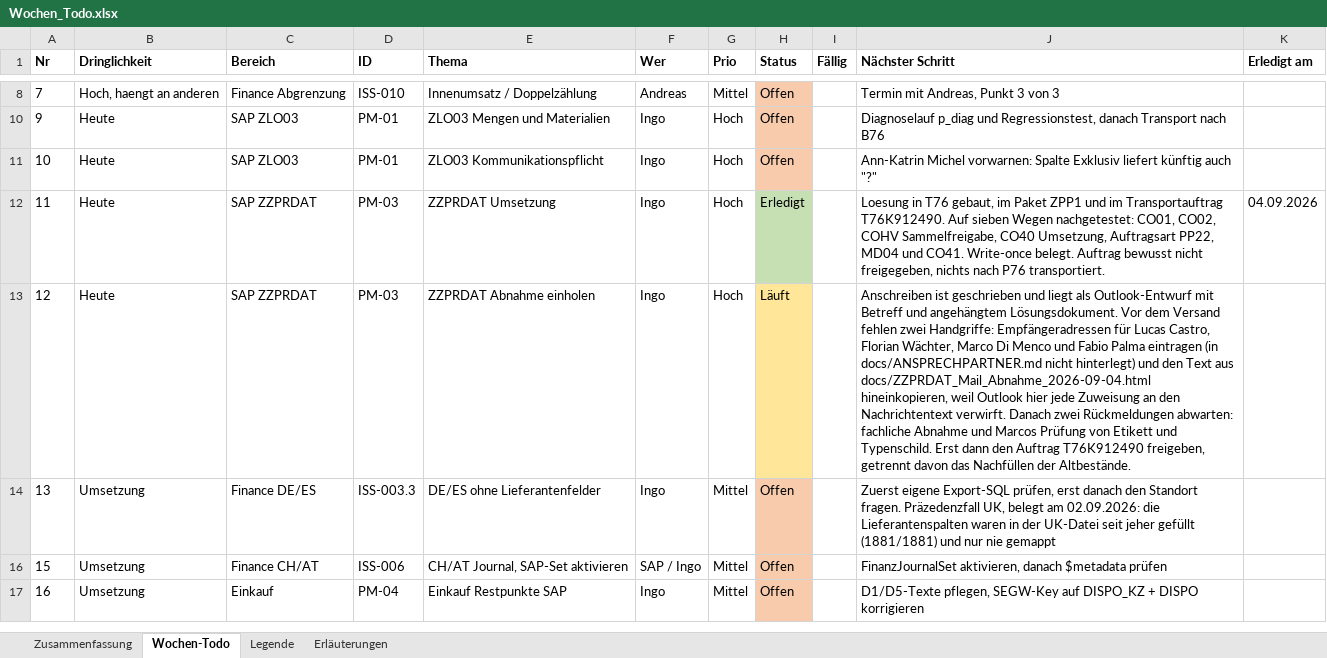
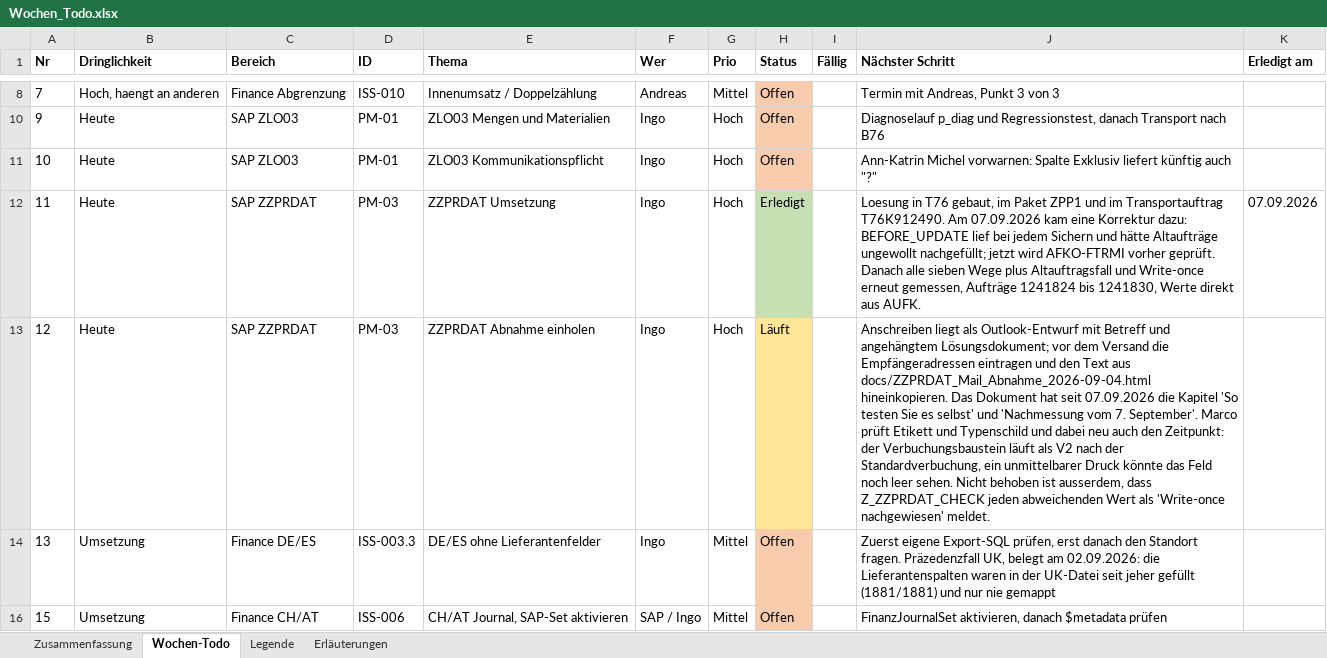
Before and after one commit to metacube2/Ai, an Excel workbook: TrafagSalesExporter/projektmanagement/Wochen_Todo.xlsx, sheet Wochen-Todo, drawn as a sheet; only a part is shown, gaps mark what is left out; the shorter side is filled out with more unchanged rows; values as stored, in another font and other column widths than the file's, no borders; the diff names each change by its address in the sheet, - before the commit and + after, or states it on an @@ line.

```diff
--- a/TrafagSalesExporter/projektmanagement/Wochen_Todo.xlsx (sheet Wochen-Todo)
+++ b/TrafagSalesExporter/projektmanagement/Wochen_Todo.xlsx (sheet Wochen-Todo)
-J12 (Nächster Schritt): …Transportauftrag T76K912490. Auf sieben Wegen nachgetestet: CO01, CO02, COHV Sammelfreigabe, CO40 Umsetzung, Auftragsart PP22, MD04 und CO41. Write-once belegt. Auftrag bewusst nicht freigegeben, nichts nach P76 transportiert.
+J12 (Nächster Schritt): …Transportauftrag T76K912490. Am 07.09.2026 kam eine Korrektur dazu: BEFORE_UPDATE lief bei jedem Sichern und hätte Altaufträge ungewollt nachgefüllt; jetzt wird AFKO-FTRMI vorher geprüft. Danach alle sieben Wege plus Altauftragsfall und Write-once erneut gemessen, Aufträge 1241824 bis 1241830, Werte direkt aus AUFK.
-K12 (Erledigt am): 04.09.2026
+K12 (Erledigt am): 07.09.2026
-J13 (Nächster Schritt): Anschreiben ist geschrieben und liegt als Outlook-Entwurf mit Betreff und angehängtem Lösungsdokument. Vor dem Versand fehlen zwei Handgriffe: Empfängeradressen für Lucas Castro, Florian Wächter, Marco Di Menco und Fabio Palma eintragen (in docs/ANSPRECHPARTNER.md nicht hinterlegt) und den Text aus docs/ZZPRDAT_Mail_Abnahme_2026-09-04.html hineinkopieren, weil Outlook hier jede Zuweisung an den Nachrichtentext verwirft. Danach zwei Rückmeldungen abwarten: fachliche Abnahme und Marcos Prüfung von Etikett und Typenschild. Erst dann den Auftrag T76K912490 freigeben, getrennt davon das Nachfüllen der Altbestände.
+J13 (Nächster Schritt): Anschreiben liegt als Outlook-Entwurf mit Betreff und angehängtem Lösungsdokument; vor dem Versand die Empfängeradressen eintragen und den Text aus docs/ZZPRDAT_Mail_Abnahme_2026-09-04.html hineinkopieren. Das Dokument hat seit 07.09.2026 die Kapitel 'So testen Sie es selbst' und 'Nachmessung vom 7. September'. Marco prüft Etikett und Typenschild und dabei neu auch den Zeitpunkt: der Verbuchungsbaustein läuft als V2 nach der Standardverbuchung, ein unmittelbarer Druck könnte das Feld noch leer sehen. Nicht behoben ist ausserdem, dass Z_ZZPRDAT_CHECK jeden abweichenden Wert als 'Write-once nachgewiesen' meldet.
```
Also changed, not shown: 3 other files.
